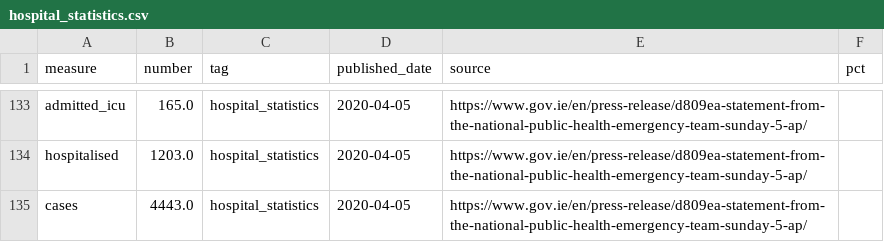
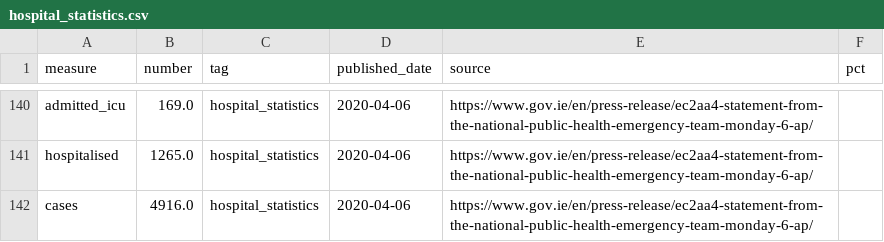
Before and after one commit to andrewm4894/ireland_covid19_data, a CSV file: data/hospital_statistics.csv, drawn as a sheet; only a part is shown, gaps mark what is left out; addresses are those after the commit; the diff covers the shown part only; the diff names each change by its address in the sheet, - before the commit and + after, or states it on an @@ line.

```diff
--- a/data/hospital_statistics.csv
+++ b/data/hospital_statistics.csv
-B140 (number): 165.0
+B140 (number): 169.0
-D140:D142 (published_date): 2020-04-05
+D140:D142 (published_date): 2020-04-06
-E140:E142 (source): https://www.gov.ie/en/press-release/d809ea-statement-from-the-national-public-health-emergency-team-sunday-5-ap/
+E140:E142 (source): https://www.gov.ie/en/press-release/ec2aa4-statement-from-the-national-public-health-emergency-team-monday-6-ap/
-B141 (number): 1203.0
+B141 (number): 1265.0
-B142 (number): 4443.0
+B142 (number): 4916.0
```
Also changed, not shown: 7 added rows and 76 moved rows elsewhere in this file, data/age.csv, data/county.csv, 11 other files.
